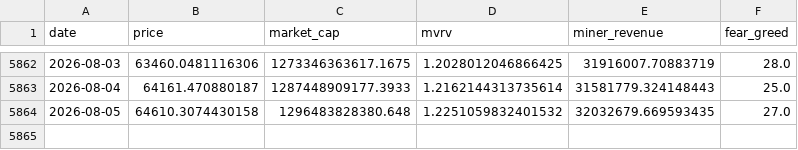
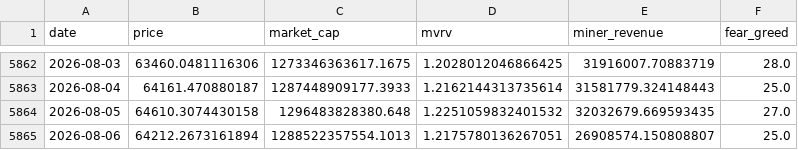
Before and after one commit to MeYoGui/fbtc-timing, a CSV file: data/bitcoin_history.csv, drawn as a sheet; only a part is shown, gaps mark what is left out.

```diff
--- a/data/bitcoin_history.csv
+++ b/data/bitcoin_history.csv
@@ -5864 +5864,2 @@ date,price,market_cap,mvrv,miner_revenue,fear_greed
 2026-08-05,64610.3074430158,1296483828380.648,1.2251059832401532,32032679.669593435,27.0
+2026-08-06,64212.2673161894,1288522357554.1013,1.2175780136267051,26908574.150808807,25.0
```
Also changed, not shown: data/bitcoin_signal_history.csv, data/ethereum_history.csv, 6 other files.
